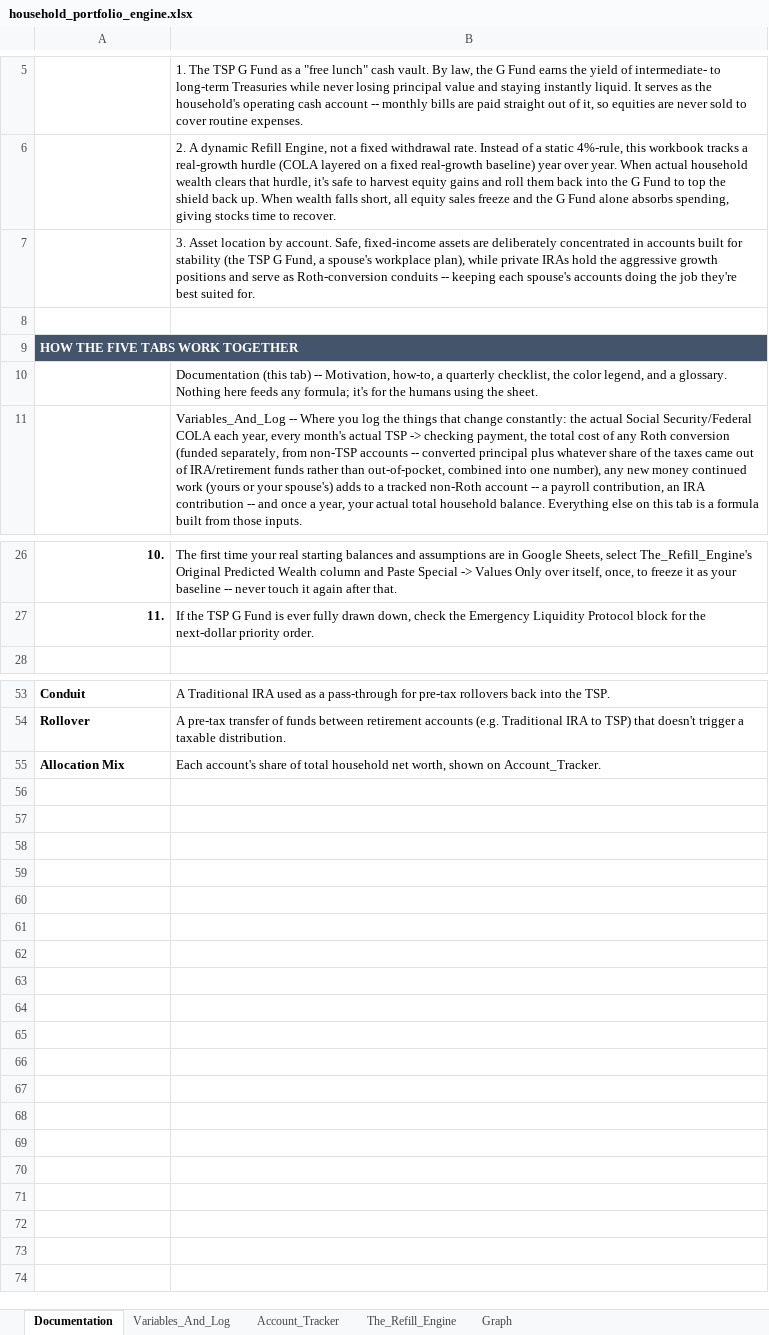
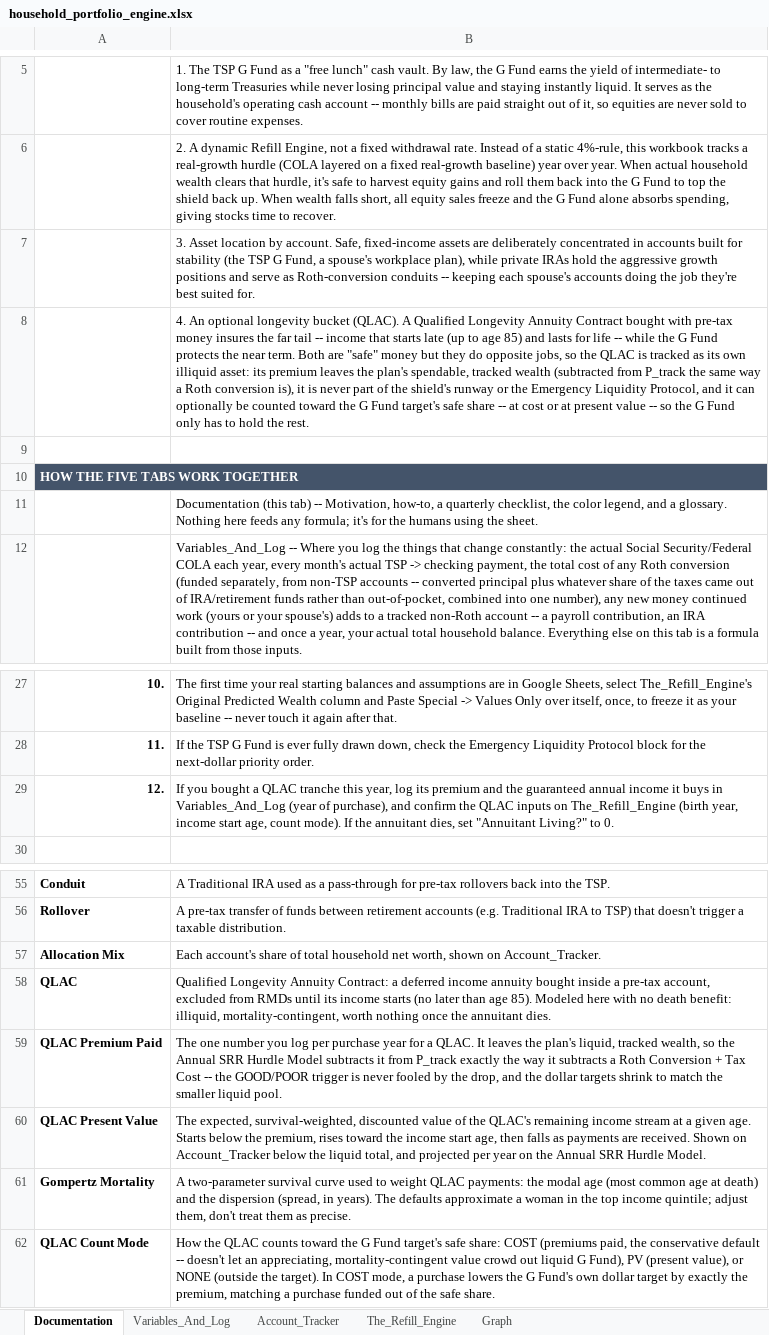
Before and after one commit to jae-63/retirement-leveraging-g-fund, an Excel workbook: household_portfolio_engine.xlsx, sheet Documentation, drawn as a sheet; only a part is shown, gaps mark what is left out; values as stored, in another font and other column widths than the file's, no borders; the diff names each change by its address in the sheet, - before the commit and + after, or states it on an @@ line.

```diff
--- a/household_portfolio_engine.xlsx (sheet Documentation)
+++ b/household_portfolio_engine.xlsx (sheet Documentation)
+row 8:  | 4. An optional longevity bucket (QLAC). A Qualified Longevity Annuity Contract bought with pre-tax money insures the far tail -- income that starts late (up to age 85) and lasts for life -- while the G Fund protects the near term. Both are "safe" money but they do opposite jobs, so the QLAC is tracked as its own illiquid asset: its premium leaves the plan's spendable, tracked wealth (subtracted from P_track the same way a Roth conversion is), it is never part of the shield's runway or the Emergency Liquidity Protocol, and it can optionally be counted toward the G Fund target's safe share -- at cost or at present value -- so the G Fund only has to hold the rest.
+row 29: 12. | If you bought a QLAC tranche this year, log its premium and the guaranteed annual income it buys in Variables_And_Log (year of purchase), and confirm the QLAC inputs on The_Refill_Engine (birth year, income start age, count mode). If the annuitant dies, set "Annuitant Living?" to 0.
+row 58: QLAC | Qualified Longevity Annuity Contract: a deferred income annuity bought inside a pre-tax account, excluded from RMDs until its income starts (no later than age 85). Modeled here with no death benefit: illiquid, mortality-contingent, worth nothing once the annuitant dies.
+row 59: QLAC Premium Paid | The one number you log per purchase year for a QLAC. It leaves the plan's liquid, tracked wealth, so the Annual SRR Hurdle Model subtracts it from P_track exactly the way it subtracts a Roth Conversion + Tax Cost -- the GOOD/POOR trigger is never fooled by the drop, and the dollar targets shrink to match the smaller liquid pool.
+row 60: QLAC Present Value | The expected, survival-weighted, discounted value of the QLAC's remaining income stream at a given age. Starts below the premium, rises toward the income start age, then falls as payments are received. Shown on Account_Tracker below the liquid total, and projected per year on the Annual SRR Hurdle Model.
+row 61: Gompertz Mortality | A two-parameter survival curve used to weight QLAC payments: the modal age (most common age at death) and the dispersion (spread, in years). The defaults approximate a woman in the top income quintile; adjust them, don't treat them as precise.
+row 62: QLAC Count Mode | How the QLAC counts toward the G Fund target's safe share: COST (premiums paid, the conservative default -- doesn't let an appreciating, mortality-contingent value crowd out liquid G Fund), PV (present value), or NONE (outside the target). In COST mode, a purchase lowers the G Fund's own dollar target by exactly the premium, matching a purchase funded out of the safe share.
```
Also changed, not shown: sheet The_Refill_Engine, sheet Variables_And_Log, sheet Account_Tracker, charts or pictures, 3 other files.
